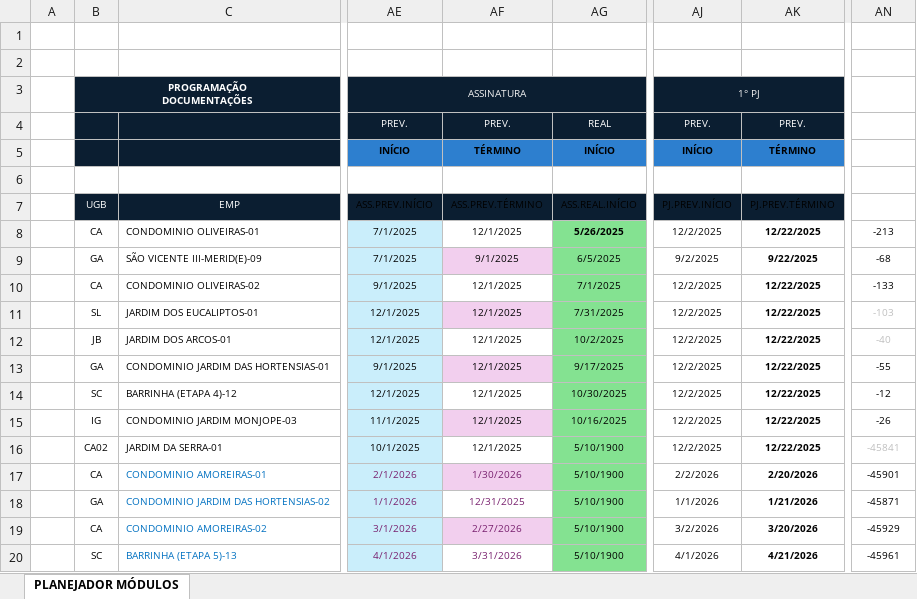
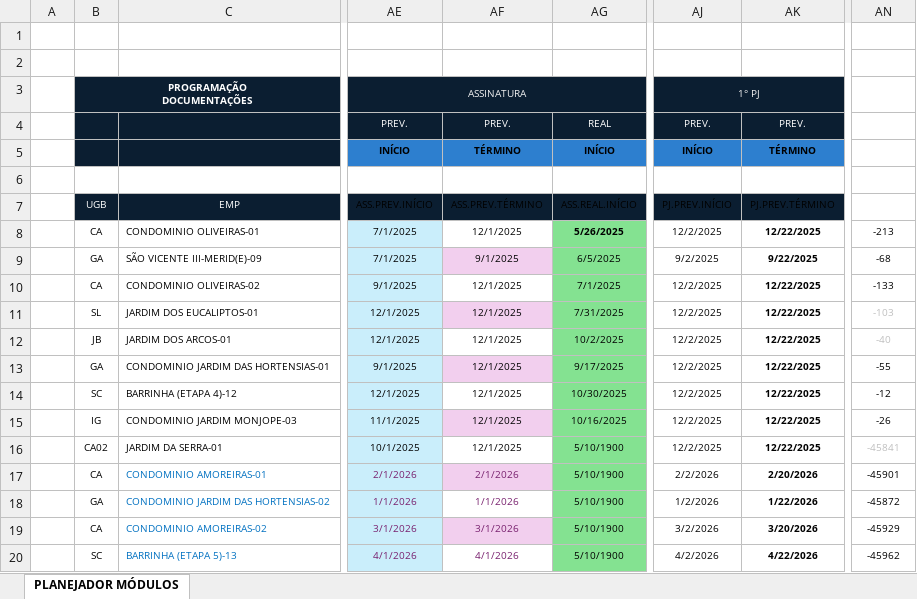
Before and after one commit to V-M-planejamento/MODULO_VENDAS, an Excel workbook: BASE - VENDA E REGISTRO.xlsx, sheet PLANEJADOR MÓDULOS, drawn as a sheet; only a part is shown, gaps mark what is left out; values as stored, in another font and other column widths than the file's, no borders; conditional formats not drawn; the diff names each change by its address in the sheet, - before the commit and + after, or states it on an @@ line.

Commit message:
Update BASE - VENDA E REGISTRO.xlsx

```diff
--- a/BASE - VENDA E REGISTRO.xlsx (sheet PLANEJADOR MÓDULOS)
+++ b/BASE - VENDA E REGISTRO.xlsx (sheet PLANEJADOR MÓDULOS)
-AF17: 1/30/2026
+AF17: 2/1/2026
-AF18: 12/31/2025
+AF18: 1/1/2026
-AJ18: 1/1/2026
+AJ18: 1/2/2026
-AK18: 1/21/2026
+AK18: 1/22/2026
-AN18: -45871
+AN18: -45872
-AF19: 2/27/2026
+AF19: 3/1/2026
-AF20: 3/31/2026
+AF20: 4/1/2026
-AJ20: 4/1/2026
+AJ20: 4/2/2026
-AK20: 4/21/2026
+AK20: 4/22/2026
-AN20: -45961
+AN20: -45962
```
